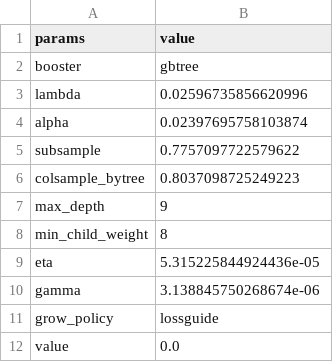
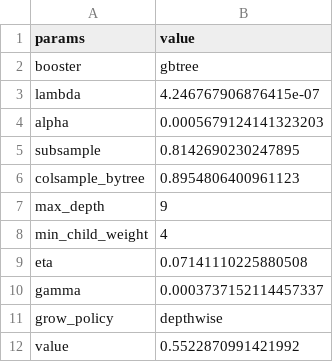
Before and after one commit to jamilsonjr/AI-to-forecast-constraints-in-the-energy-systems, a CSV file: jupyter_notebooks/hyper_params_results_mcc/params_xgboost_regression_balanced_min_u.csv, drawn as a sheet.

```diff
--- a/jupyter_notebooks/hyper_params_results_mcc/params_xgboost_regression_balanced_min_u.csv
+++ b/jupyter_notebooks/hyper_params_results_mcc/params_xgboost_regression_balanced_min_u.csv
@@ -2,11 +2,11 @@ params,value
 booster,gbtree
-lambda,0.02596735856620996
-alpha,0.02397695758103874
-subsample,0.7757097722579622
-colsample_bytree,0.8037098725249223
+lambda,4.246767906876415e-07
+alpha,0.0005679124141323203
+subsample,0.8142690230247895
+colsample_bytree,0.8954806400961123
 max_depth,9
-min_child_weight,8
-eta,5.315225844924436e-05
-gamma,3.138845750268674e-06
-grow_policy,lossguide
-value,0.0
+min_child_weight,4
+eta,0.07141110225880508
+gamma,0.0003737152114457337
+grow_policy,depthwise
+value,0.5522870991421992
```
Also changed, not shown: jupyter_notebooks/hyper_params_results_mcc/params_xgboost_regression_balanced_max_u.csv, jupyter_notebooks/hyper_params_results_mcc/params_xgboost_regression_filtered_min_u.csv, 52 other files.
